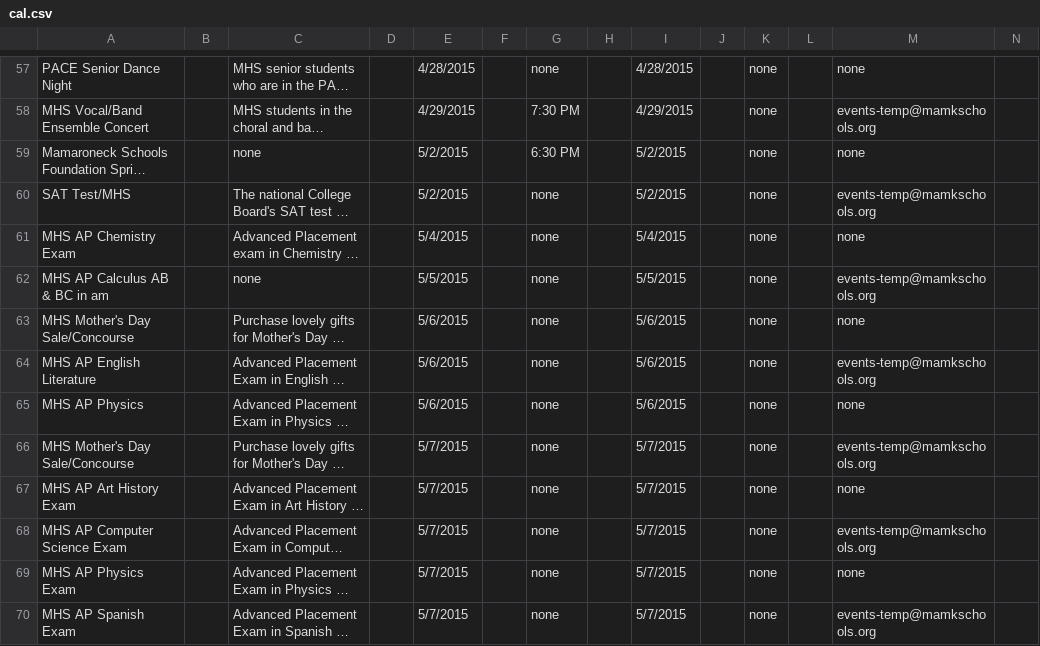
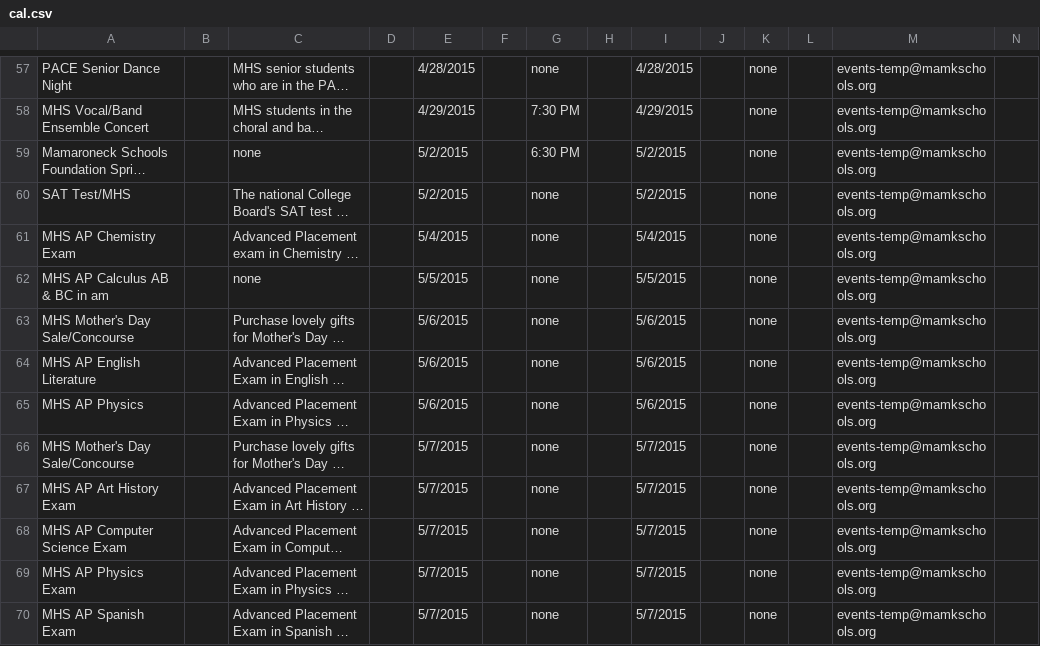
Before and after one commit to MHSCSClub/FBLA_MobileApp_2015, a CSV file: FBLA2015/app/src/main/res/raw/cal.csv, drawn as a sheet; only a part is shown, gaps mark what is left out; long unchanged cells end in …; the diff covers the shown part only; the diff names each change by its address in the sheet, - before the commit and + after, or states it on an @@ line.

```diff
--- a/FBLA2015/app/src/main/res/raw/cal.csv
+++ b/FBLA2015/app/src/main/res/raw/cal.csv
-M57: none
+M57: events-temp@mamkschools.org
-M59: none
+M59: events-temp@mamkschools.org
-M61: none
+M61: events-temp@mamkschools.org
-M63: none
+M63: events-temp@mamkschools.org
-M65: none
+M65: events-temp@mamkschools.org
-M67: none
+M67: events-temp@mamkschools.org
-M69: none
+M69: events-temp@mamkschools.org
```
Also changed, not shown: 57 edited cells elsewhere in this file, 28 other files.
